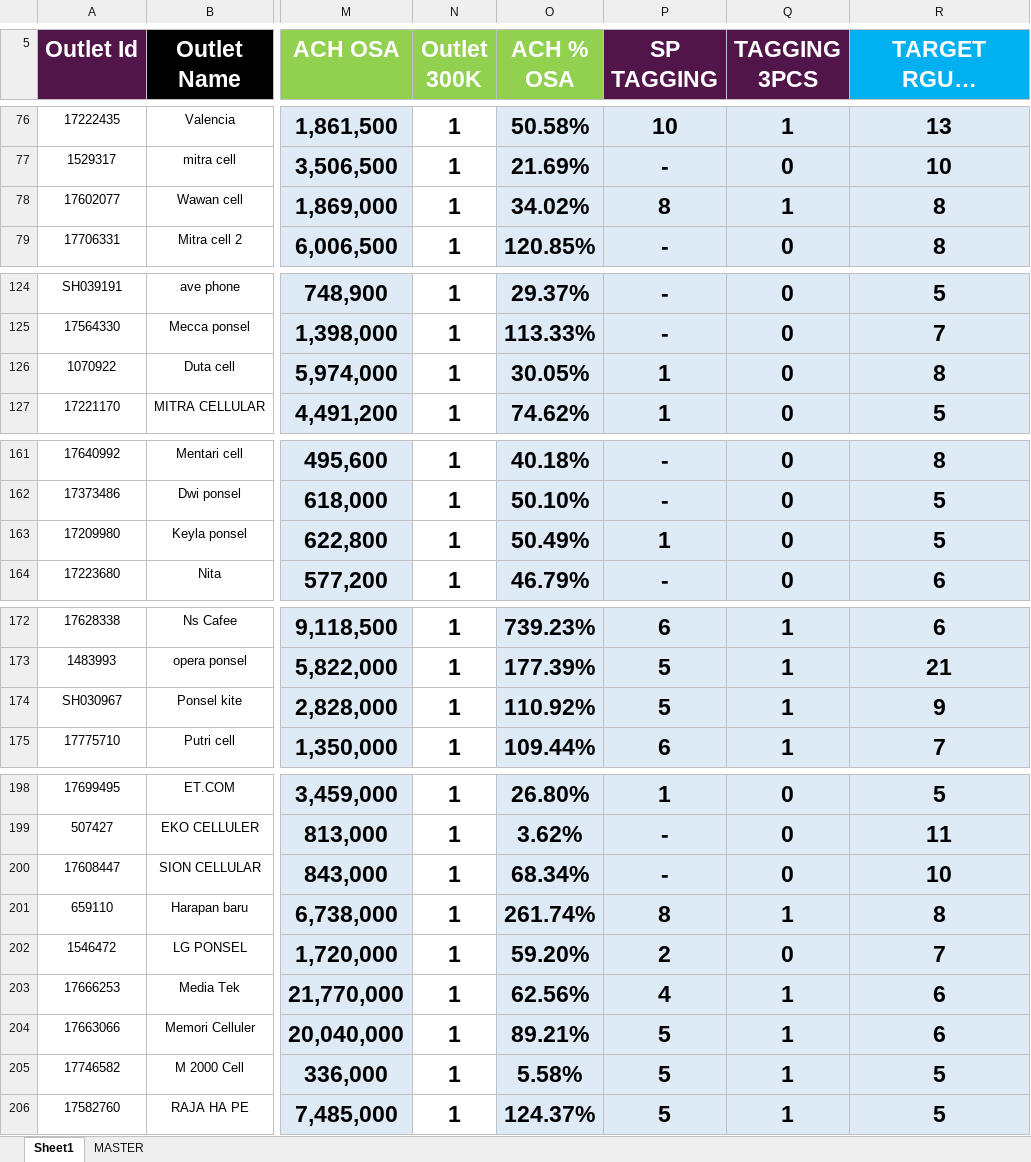
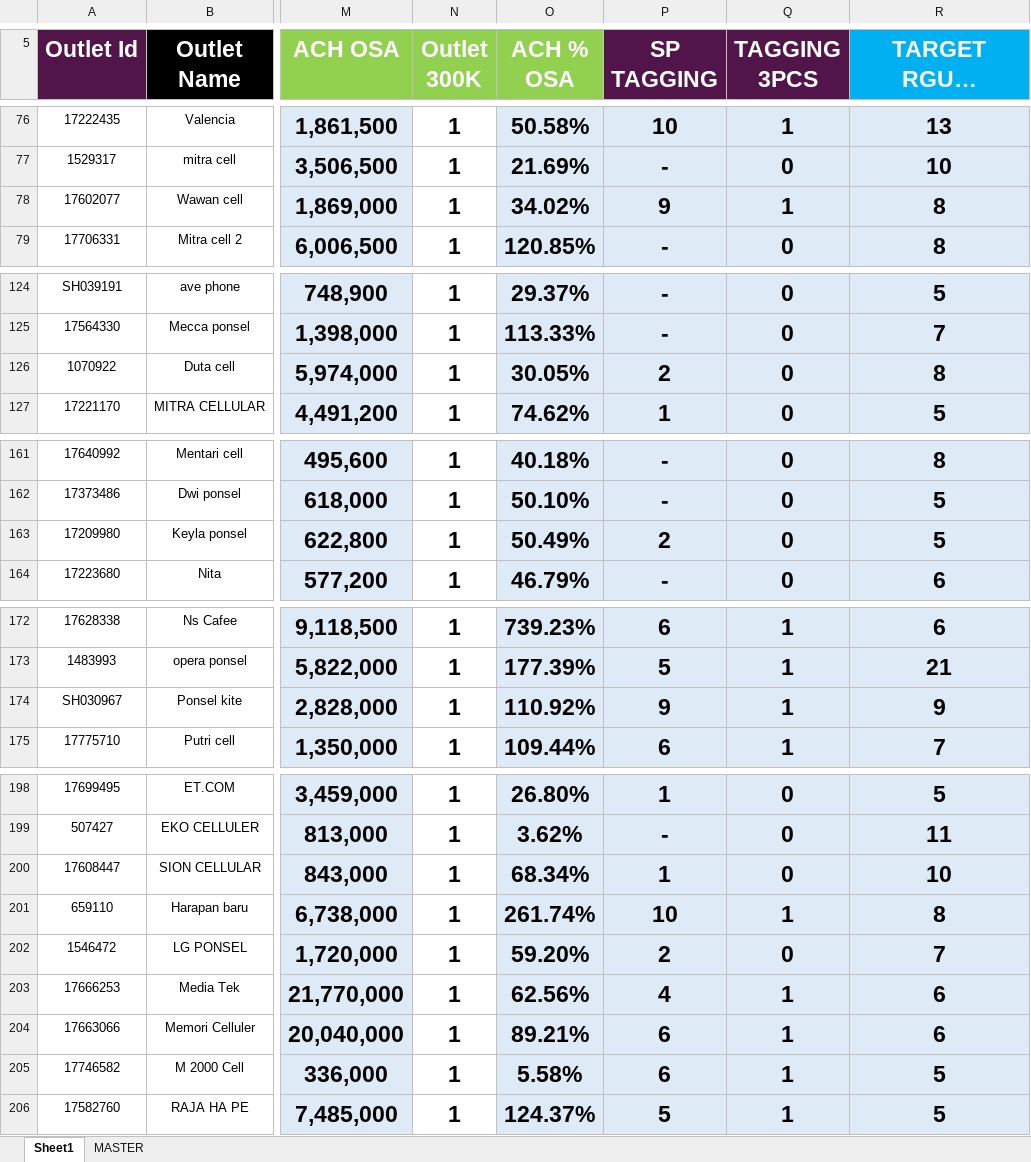
Before and after one commit to heryirwansyah05-cpu/Dashboard_Bengkayang, an Excel workbook: DETAIL OUTLET.xlsx, sheet Sheet1, drawn as a sheet; only a part is shown, gaps mark what is left out; long unchanged cells end in …; values as stored, in another font and other column widths than the file's, no borders; conditional formats not drawn; the diff covers the shown part only; the diff names each change by its address in the sheet, - before the commit and + after, or states it on an @@ line.

```diff
--- a/DETAIL OUTLET.xlsx (sheet Sheet1)
+++ b/DETAIL OUTLET.xlsx (sheet Sheet1)
-P78 (SP TAGGING): 8
+P78 (SP TAGGING): 9
-P126 (SP TAGGING): 1
+P126 (SP TAGGING): 2
-P163 (SP TAGGING): 1
+P163 (SP TAGGING): 2
-P174 (SP TAGGING): 5
+P174 (SP TAGGING): 9
-P200 (SP TAGGING): -
+P200 (SP TAGGING): 1
-P201 (SP TAGGING): 8
+P201 (SP TAGGING): 10
-P204:P205 (SP TAGGING): 5
+P204:P205 (SP TAGGING): 6
```
Also changed, not shown: 3 edited cells elsewhere in this sheet, MS BENGKAYANG 19 JULI 2026.xlsx, SITE MONITORING.xlsx.
